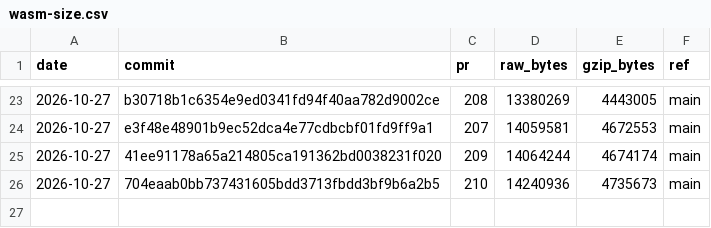
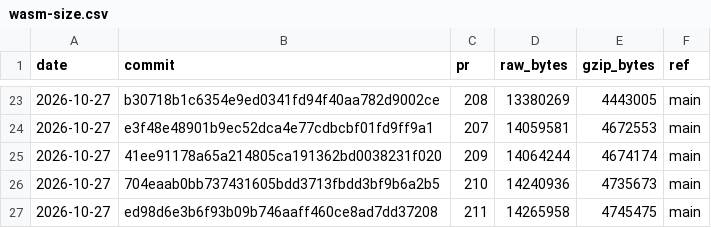
Before and after one commit to curvyo/curvyo, a CSV file: wasm-size.csv, drawn as a sheet; only a part is shown, gaps mark what is left out.

```diff
--- a/wasm-size.csv
+++ b/wasm-size.csv
@@ -26 +26,2 @@ date,commit,pr,raw_bytes,gzip_bytes,ref
 2026-10-27,704eaab0bb737431605bdd3713fbdd3bf9b6a2b5,210,14240936,4735673,main
+2026-10-27,ed98d6e3b6f93b09b746aaff460ce8ad7dd37208,211,14265958,4745475,main
```
Also changed, not shown: 2 other files.
